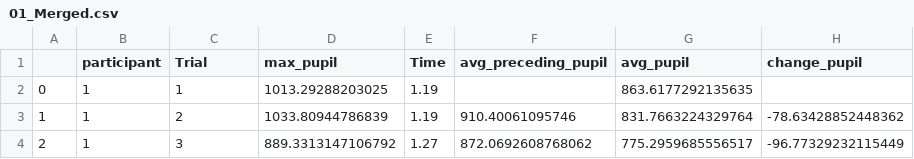
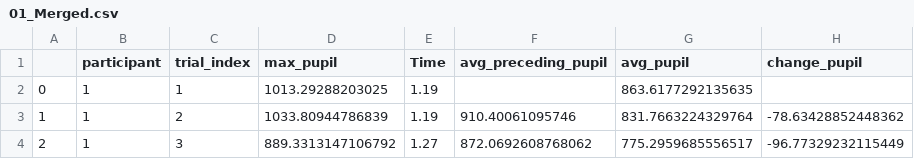
Before and after one commit to alexandradecker/ForeCast, a CSV file: pupil_final/01_Merged.csv, drawn as a sheet; only a part is shown.

Commit message:
first big boi table

```diff
--- a/pupil_final/01_Merged.csv
+++ b/pupil_final/01_Merged.csv
@@ -1,2 +1,2 @@
-,participant,Trial,max_pupil,Time,avg_preceding_pupil,avg_pupil,change_pupil
+,participant,trial_index,max_pupil,Time,avg_preceding_pupil,avg_pupil,change_pupil
 0,1,1,1013.29288203025,1.19,,863.6177292135635,
```
Also changed, not shown: eyetracking_final/01_cleaned.csv, 4 other files.
